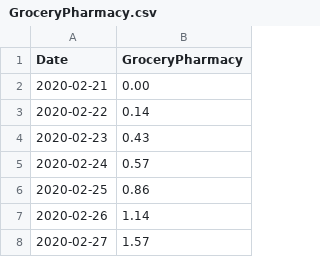
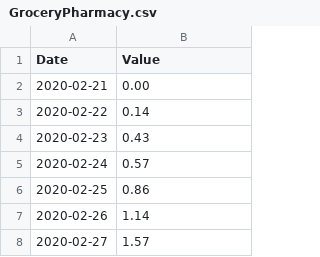
Before and after one commit to michaeltaffe/HPS-COVID-Mobility, a CSV file: GroceryPharmacy.csv, drawn as a sheet; only a part is shown.

Commit message:
Update GroceryPharmacy.csv

```diff
--- a/GroceryPharmacy.csv
+++ b/GroceryPharmacy.csv
@@ -1,2 +1,2 @@
-Date,GroceryPharmacy
+Date,Value
 2020-02-21,0.00
```
